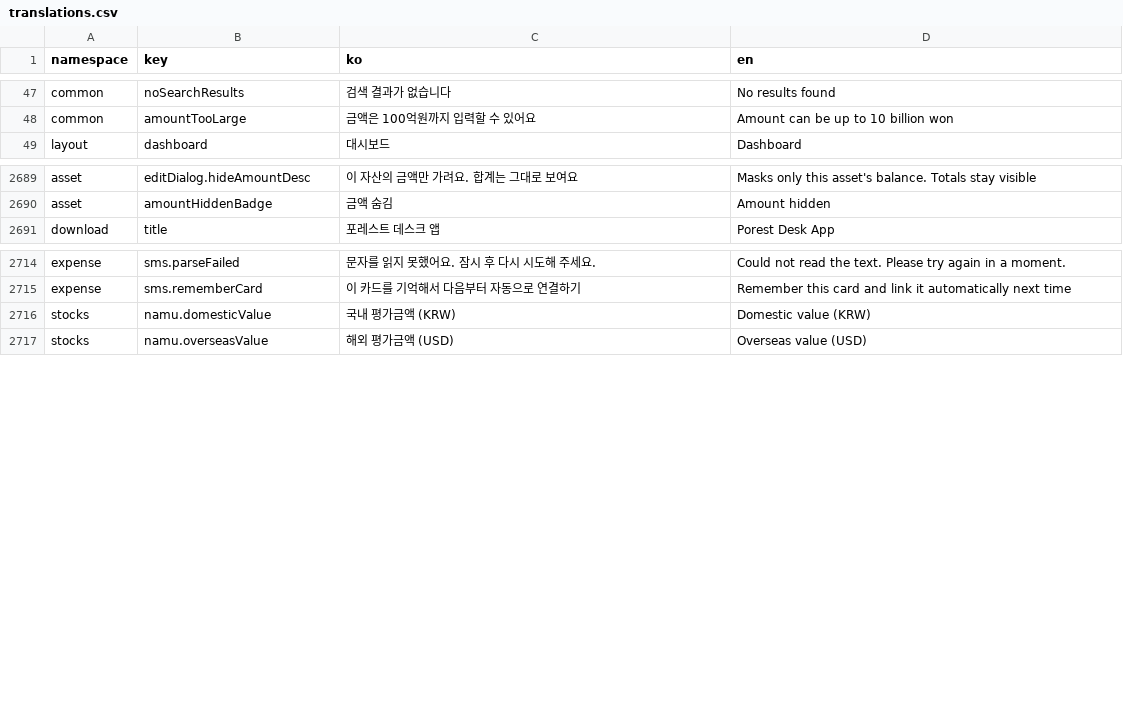
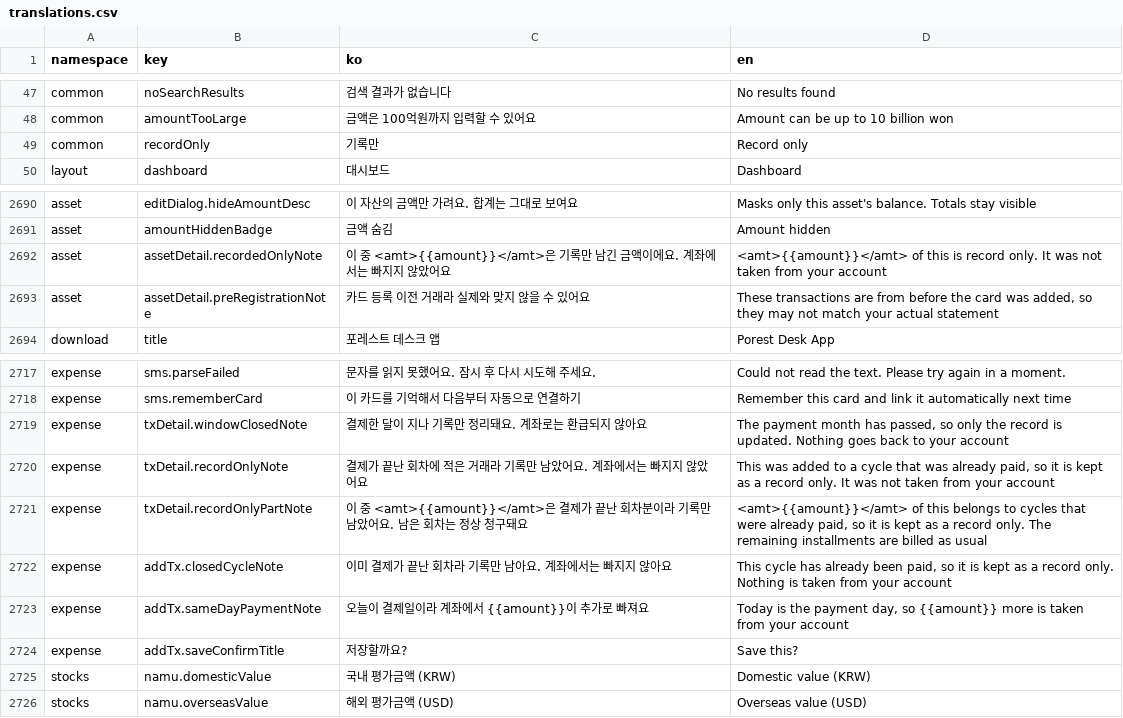
Before and after one commit to lshdainty/porest-desk-front, a CSV file: i18n/translations.csv, drawn as a sheet; only a part is shown, gaps mark what is left out; the diff names each change by its address in the sheet, - before the commit and + after, or states it on an @@ line.

```diff
--- a/i18n/translations.csv
+++ b/i18n/translations.csv
+row 49: common | recordOnly | 기록만 | Record only
+row 2692: asset | assetDetail.recordedOnlyNote | 이 중 <amt>{{amount}}</amt>은 기록만 남긴 금액이에요. 계좌에서는 빠지지 않았어요 | <amt>{{amount}}</amt> of this is record only. It was not taken from your account
+row 2693: asset | assetDetail.preRegistrationNote | 카드 등록 이전 거래라 실제와 맞지 않을 수 있어요 | These transactions are from before the card was added, so they may not match your actual statement
+row 2719: expense | txDetail.windowClosedNote | 결제한 달이 지나 기록만 정리돼요. 계좌로는 환급되지 않아요 | The payment month has passed, so only the record is updated. Nothing goes back to your account
+row 2720: expense | txDetail.recordOnlyNote | 결제가 끝난 회차에 적은 거래라 기록만 남았어요. 계좌에서는 빠지지 않았어요 | This was added to a cycle that was already paid, so it is kept as a record only. It was not taken from your account
+row 2721: expense | txDetail.recordOnlyPartNote | 이 중 <amt>{{amount}}</amt>은 결제가 끝난 회차분이라 기록만 남았어요. 남은 회차는 정상 청구돼요 | <amt>{{amount}}</amt> of this belongs to cycles that were already paid, so it is kept as a record only. The remaining installments are billed as usual
+row 2722: expense | addTx.closedCycleNote | 이미 결제가 끝난 회차라 기록만 남아요. 계좌에서는 빠지지 않아요 | This cycle has already been paid, so it is kept as a record only. Nothing is taken from your account
+row 2723: expense | addTx.sameDayPaymentNote | 오늘이 결제일이라 계좌에서 {{amount}}이 추가로 빠져요 | Today is the payment day, so {{amount}} more is taken from your account
+row 2724: expense | addTx.saveConfirmTitle | 저장할까요? | Save this?
```
Also changed, not shown: 16 other files.
